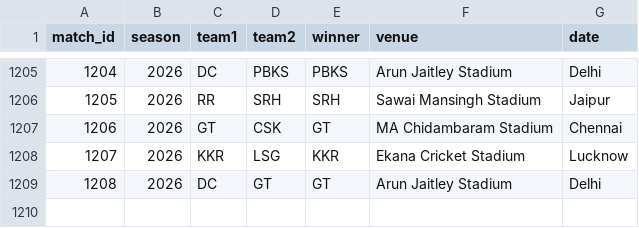
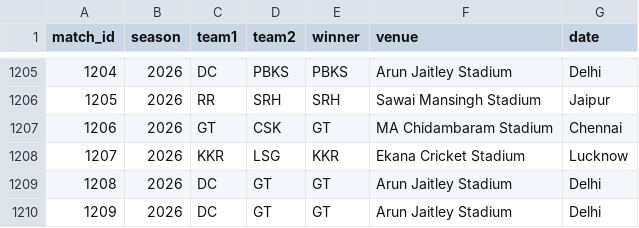
Before and after one commit to inkspilledmedia/ipl-system, a CSV file: data/matches.csv, drawn as a sheet; only a part is shown, gaps mark what is left out.

Commit message:
Added match: DC vs GT - GT won at Arun Jaitley Stadium, Delhi

```diff
--- a/data/matches.csv
+++ b/data/matches.csv
@@ -1209 +1209,2 @@ match_id,season,team1,team2,winner,venue,date,
 1208,2026,DC,GT,GT,Arun Jaitley Stadium, Delhi
+1209,2026,DC,GT,GT,Arun Jaitley Stadium, Delhi
```
